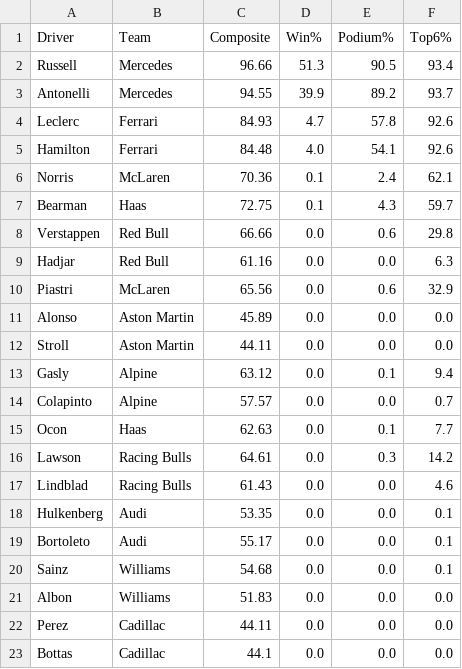
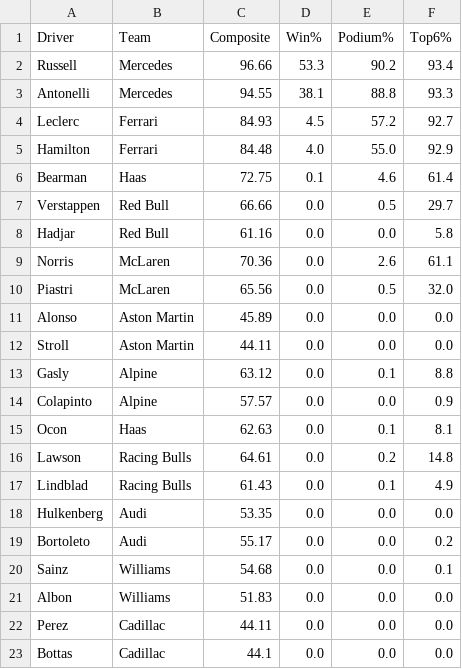
Before and after one commit to singhabhitej/f1-betting-model, a CSV file: output/Japanese_Grand_Prix_predictions.csv, drawn as a sheet.

```diff
--- a/output/Japanese_Grand_Prix_predictions.csv
+++ b/output/Japanese_Grand_Prix_predictions.csv
@@ -1,20 +1,20 @@
 Driver,Team,Composite,Win%,Podium%,Top6%
-Russell,Mercedes,96.66,51.3,90.5,93.4
-Antonelli,Mercedes,94.55,39.9,89.2,93.7
-Leclerc,Ferrari,84.93,4.7,57.8,92.6
-Hamilton,Ferrari,84.48,4.0,54.1,92.6
-Norris,McLaren,70.36,0.1,2.4,62.1
-Bearman,Haas,72.75,0.1,4.3,59.7
-Verstappen,Red Bull,66.66,0.0,0.6,29.8
-Hadjar,Red Bull,61.16,0.0,0.0,6.3
-Piastri,McLaren,65.56,0.0,0.6,32.9
+Russell,Mercedes,96.66,53.3,90.2,93.4
+Antonelli,Mercedes,94.55,38.1,88.8,93.3
+Leclerc,Ferrari,84.93,4.5,57.2,92.7
+Hamilton,Ferrari,84.48,4.0,55.0,92.9
+Bearman,Haas,72.75,0.1,4.6,61.4
+Verstappen,Red Bull,66.66,0.0,0.5,29.7
+Hadjar,Red Bull,61.16,0.0,0.0,5.8
+Norris,McLaren,70.36,0.0,2.6,61.1
+Piastri,McLaren,65.56,0.0,0.5,32.0
 Alonso,Aston Martin,45.89,0.0,0.0,0.0
 Stroll,Aston Martin,44.11,0.0,0.0,0.0
-Gasly,Alpine,63.12,0.0,0.1,9.4
-Colapinto,Alpine,57.57,0.0,0.0,0.7
-Ocon,Haas,62.63,0.0,0.1,7.7
-Lawson,Racing Bulls,64.61,0.0,0.3,14.2
-Lindblad,Racing Bulls,61.43,0.0,0.0,4.6
-Hulkenberg,Audi,53.35,0.0,0.0,0.1
-Bortoleto,Audi,55.17,0.0,0.0,0.1
+Gasly,Alpine,63.12,0.0,0.1,8.8
+Colapinto,Alpine,57.57,0.0,0.0,0.9
+Ocon,Haas,62.63,0.0,0.1,8.1
+Lawson,Racing Bulls,64.61,0.0,0.2,14.8
+Lindblad,Racing Bulls,61.43,0.0,0.1,4.9
+Hulkenberg,Audi,53.35,0.0,0.0,0.0
+Bortoleto,Audi,55.17,0.0,0.0,0.2
 Sainz,Williams,54.68,0.0,0.0,0.1
```
Also changed, not shown: 1 other file.
